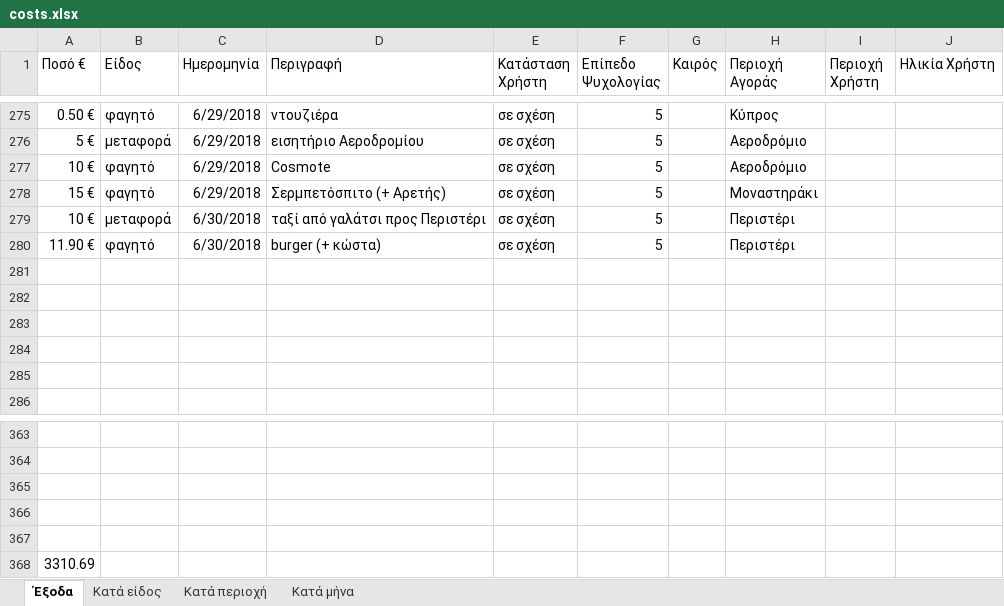
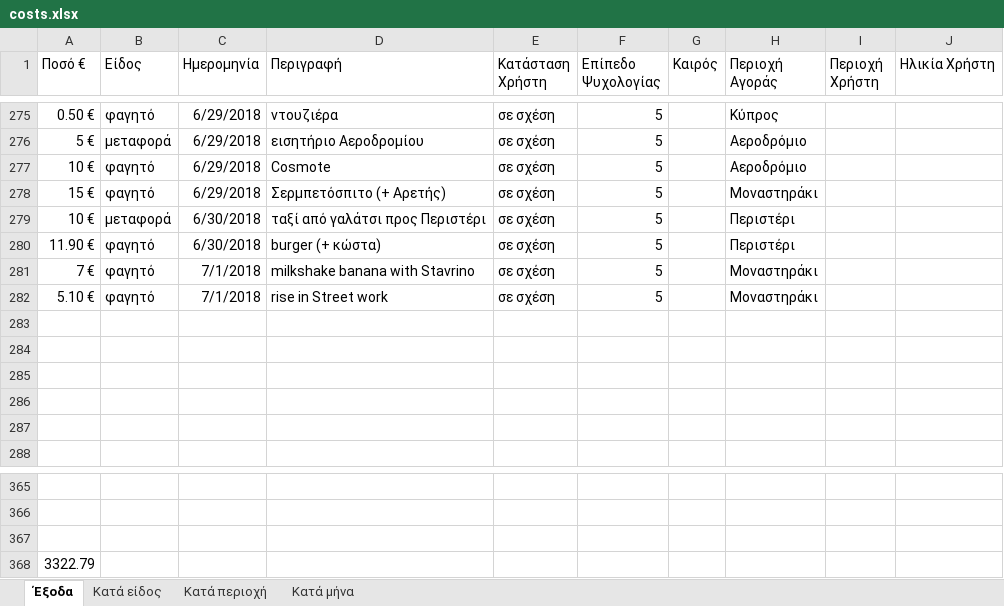
Before and after one commit to Stamanos/Financial-Organization, an Excel workbook: costs.xlsx, sheet Έξοδα, drawn as a sheet; only a part is shown, gaps mark what is left out; values as stored, in another font and other column widths than the file's, no borders; table styles not drawn; removed rows and columns are numbered as before the commit, all else as after; the diff names each change by its address in the sheet, - before the commit and + after, or states it on an @@ line.

Commit message:
update database

```diff
--- a/costs.xlsx (sheet Έξοδα)
+++ b/costs.xlsx (sheet Έξοδα)
+row 281: 7 € | φαγητό | 7/1/2018 | milkshake banana with Stavrino | σε σχέση | 5 |  | Μοναστηράκι
+row 282: 5.10 € | φαγητό | 7/1/2018 | rise in Street work | σε σχέση | 5 |  | Μοναστηράκι
-row 366: (empty)
-row 367: (empty)
-A368 (Ποσό €): 3310.69
+A368 (Ποσό €): 3322.79
```
Also changed, not shown: charts or pictures.
